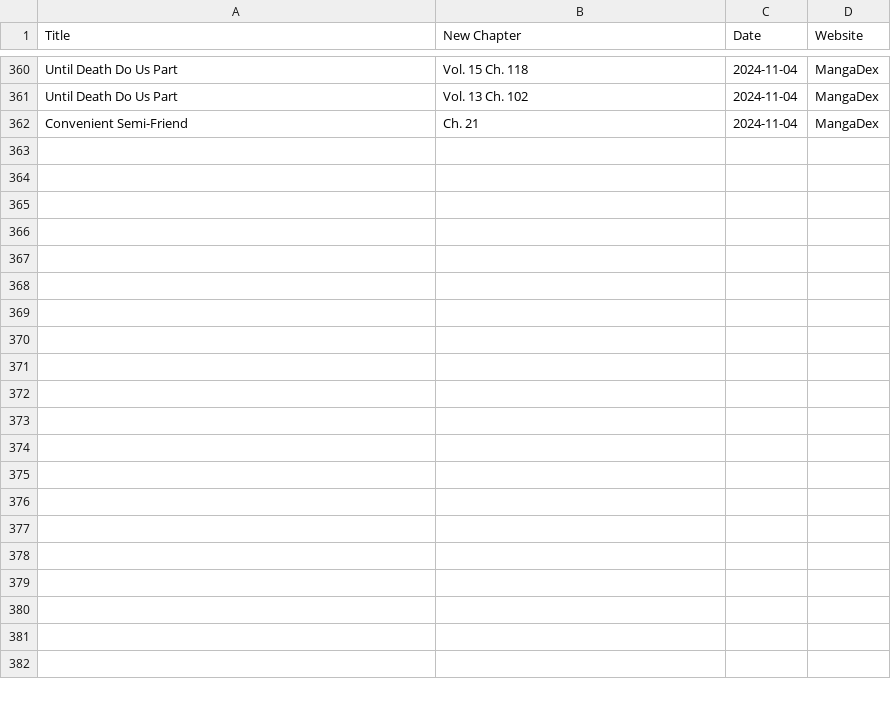
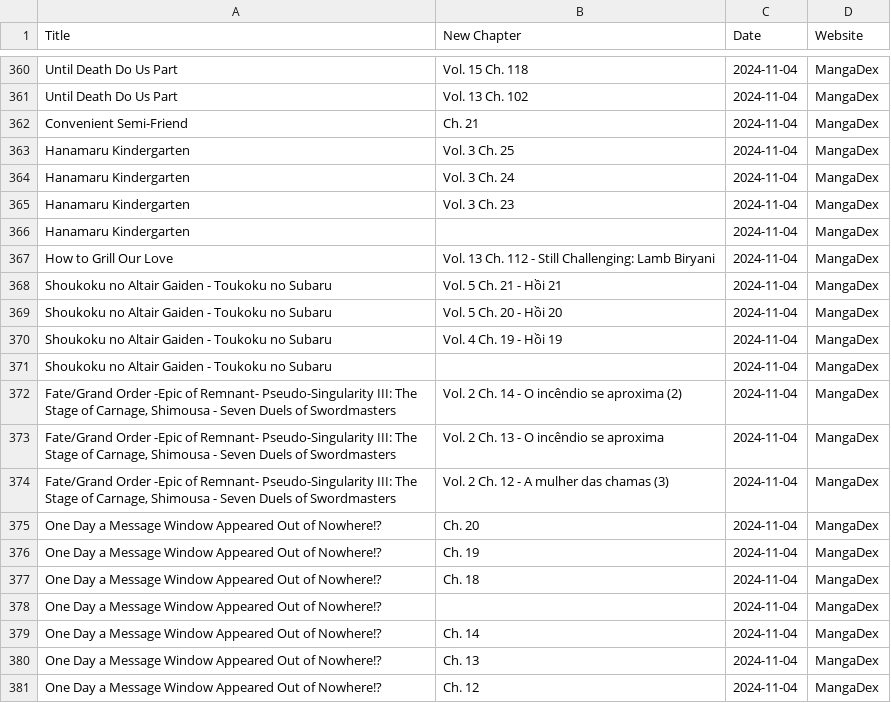
Before and after one commit to Ellimaaac/MangaNotifier, a CSV file: dB/manga_data_mangadex_2024-11-04.csv, drawn as a sheet; only a part is shown, gaps mark what is left out; the diff covers the shown part only; the diff names each change by its address in the sheet, - before the commit and + after, or states it on an @@ line.

Commit message:
Add manga_data_mangadex_2024-11-04.csv

```diff
--- a/dB/manga_data_mangadex_2024-11-04.csv
+++ b/dB/manga_data_mangadex_2024-11-04.csv
+row 363: Hanamaru Kindergarten | Vol. 3 Ch. 25 | 2024-11-04 | MangaDex
+row 364: Hanamaru Kindergarten | Vol. 3 Ch. 24 | 2024-11-04 | MangaDex
+row 365: Hanamaru Kindergarten | Vol. 3 Ch. 23 | 2024-11-04 | MangaDex
+row 366: Hanamaru Kindergarten |  | 2024-11-04 | MangaDex
+row 367: How to Grill Our Love | Vol. 13 Ch. 112 - Still Challenging: Lamb Biryani | 2024-11-04 | MangaDex
+row 368: Shoukoku no Altair Gaiden - Toukoku no Subaru | Vol. 5 Ch. 21 - Hồi 21 | 2024-11-04 | MangaDex
+row 369: Shoukoku no Altair Gaiden - Toukoku no Subaru | Vol. 5 Ch. 20 - Hồi 20 | 2024-11-04 | MangaDex
+row 370: Shoukoku no Altair Gaiden - Toukoku no Subaru | Vol. 4 Ch. 19 - Hồi 19 | 2024-11-04 | MangaDex
+row 371: Shoukoku no Altair Gaiden - Toukoku no Subaru |  | 2024-11-04 | MangaDex
+row 372: Fate/Grand Order -Epic of Remnant- Pseudo-Singularity III: The Stage of Carnage, Shimousa - Seven Duels of Swordmasters | Vol. 2 Ch. 14 - O incêndio se aproxima (2) | 2024-11-04 | MangaDex
+row 373: Fate/Grand Order -Epic of Remnant- Pseudo-Singularity III: The Stage of Carnage, Shimousa - Seven Duels of Swordmasters | Vol. 2 Ch. 13 - O incêndio se aproxima | 2024-11-04 | MangaDex
+row 374: Fate/Grand Order -Epic of Remnant- Pseudo-Singularity III: The Stage of Carnage, Shimousa - Seven Duels of Swordmasters | Vol. 2 Ch. 12 - A mulher das chamas (3) | 2024-11-04 | MangaDex
+row 375: One Day a Message Window Appeared Out of Nowhere!? | Ch. 20 | 2024-11-04 | MangaDex
+row 376: One Day a Message Window Appeared Out of Nowhere!? | Ch. 19 | 2024-11-04 | MangaDex
+row 377: One Day a Message Window Appeared Out of Nowhere!? | Ch. 18 | 2024-11-04 | MangaDex
+row 378: One Day a Message Window Appeared Out of Nowhere!? |  | 2024-11-04 | MangaDex
+row 379: One Day a Message Window Appeared Out of Nowhere!? | Ch. 14 | 2024-11-04 | MangaDex
+row 380: One Day a Message Window Appeared Out of Nowhere!? | Ch. 13 | 2024-11-04 | MangaDex
+row 381: One Day a Message Window Appeared Out of Nowhere!? | Ch. 12 | 2024-11-04 | MangaDex
```
Also changed, not shown: 21 added rows elsewhere in this file.
